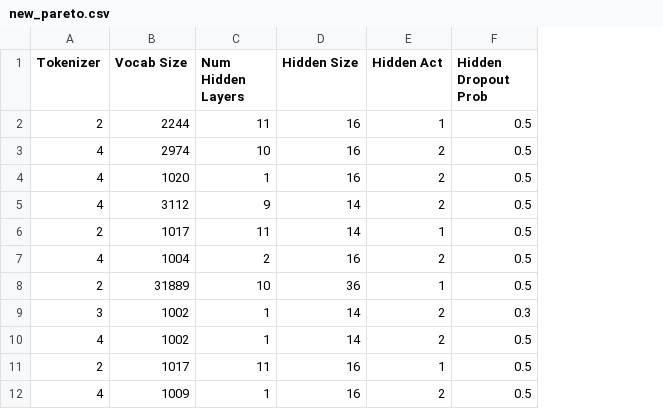
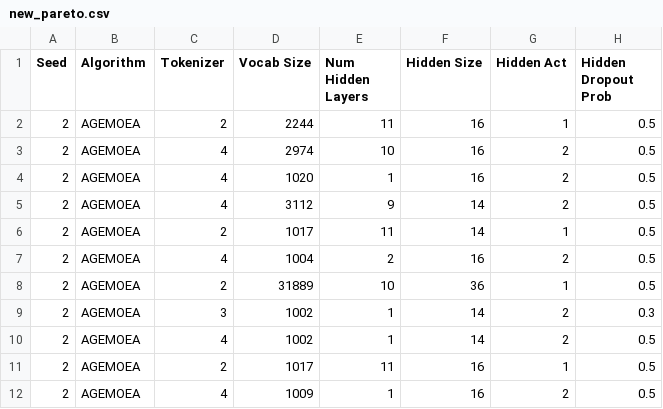
Before and after one commit to enriquebarba97/morph-distillation, a CSV file: CodeBERT/Clone-Detection/Morph/new_pareto.csv, drawn as a sheet; only a part is shown; the diff names each change by its address in the sheet, - before the commit and + after, or states it on an @@ line.

```diff
--- a/CodeBERT/Clone-Detection/Morph/new_pareto.csv
+++ b/CodeBERT/Clone-Detection/Morph/new_pareto.csv
+column A (Seed), rows 2-12: all 2
+column B (Algorithm), rows 2-12: all AGEMOEA
```
Also changed, not shown: 1 other file.
